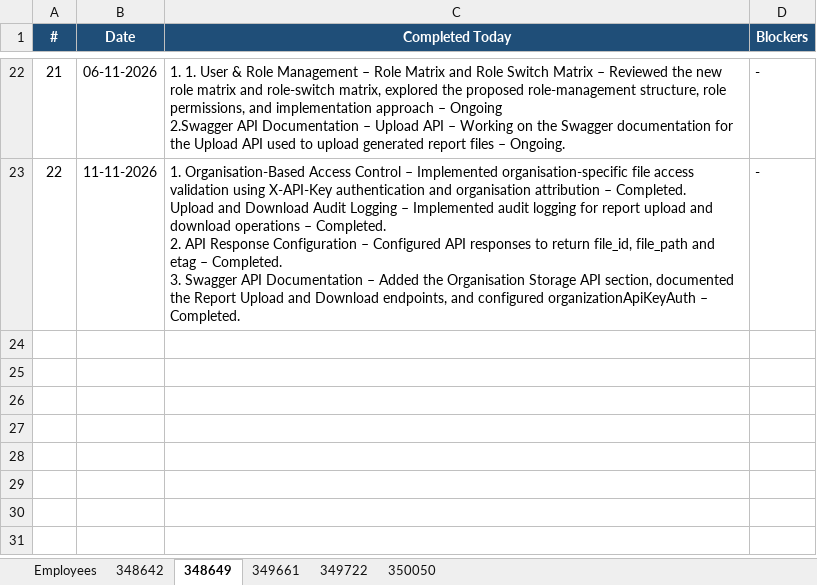
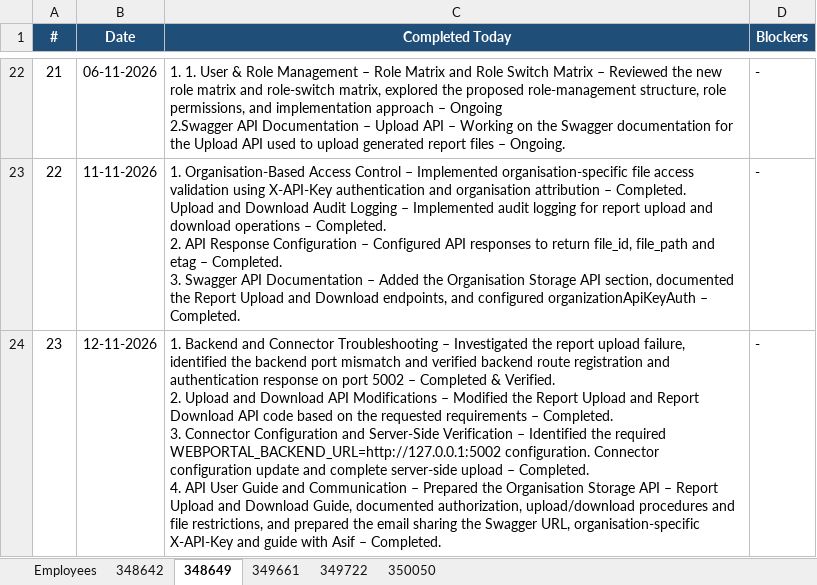
Before and after one commit to vishnumohan350050/webportal-daily-status, an Excel workbook: daily_status.xlsx, sheet 348649, drawn as a sheet; only a part is shown, gaps mark what is left out; values as stored, in another font and other column widths than the file's, no borders; ↵ is a line break in a cell; the diff names each change by its address in the sheet, - before the commit and + after, or states it on an @@ line.

Commit message:
Daily status update (run 43209099712)

```diff
--- a/daily_status.xlsx (sheet 348649)
+++ b/daily_status.xlsx (sheet 348649)
+row 24: 23 | 12-11-2026 | 1. Backend and Connector Troubleshooting – Investigated the report upload failure, identified the backend port mismatch and verified backend route registration and authentication response on port 5002 – Completed & Verified. ↵ 2. Upload and Download API Modifications – Modified the Report Upload and Report Download API code based on the requested requirements – Completed. ↵ 3. Connector Configuration and Server-Side Verification – Identified the required WEBPORTAL_BACKEND_URL=http://127.0.0.1:5002 configuration. Connector configuration update and complete server-side upload – Completed. ↵ 4. API User Guide and Communication – Prepared the Organisation Storage API – Report Upload and Download Guide, documented authorization, upload/download procedures and file restrictions, and prepared the email sharing the Swagger URL, organisation-specific X-API-Key and guide with Asif – Completed. | -
```
